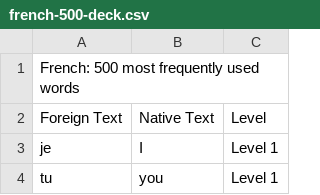
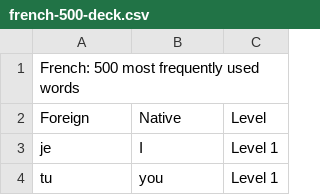
Before and after one commit to Mike-Lassen/daily-words, a CSV file: src/main/resources/french-500-deck.csv, drawn as a sheet; only a part is shown.

Commit message:
Deck Importer

```diff
--- a/src/main/resources/french-500-deck.csv
+++ b/src/main/resources/french-500-deck.csv
@@ -1,3 +1,3 @@
 French: 500 most frequently used words
-Foreign Text;Native Text;Level
+Foreign;Native;Level
 je;I;Level 1
```
Also changed, not shown: src/main/resources/genki-deck.csv, 2 other files.
